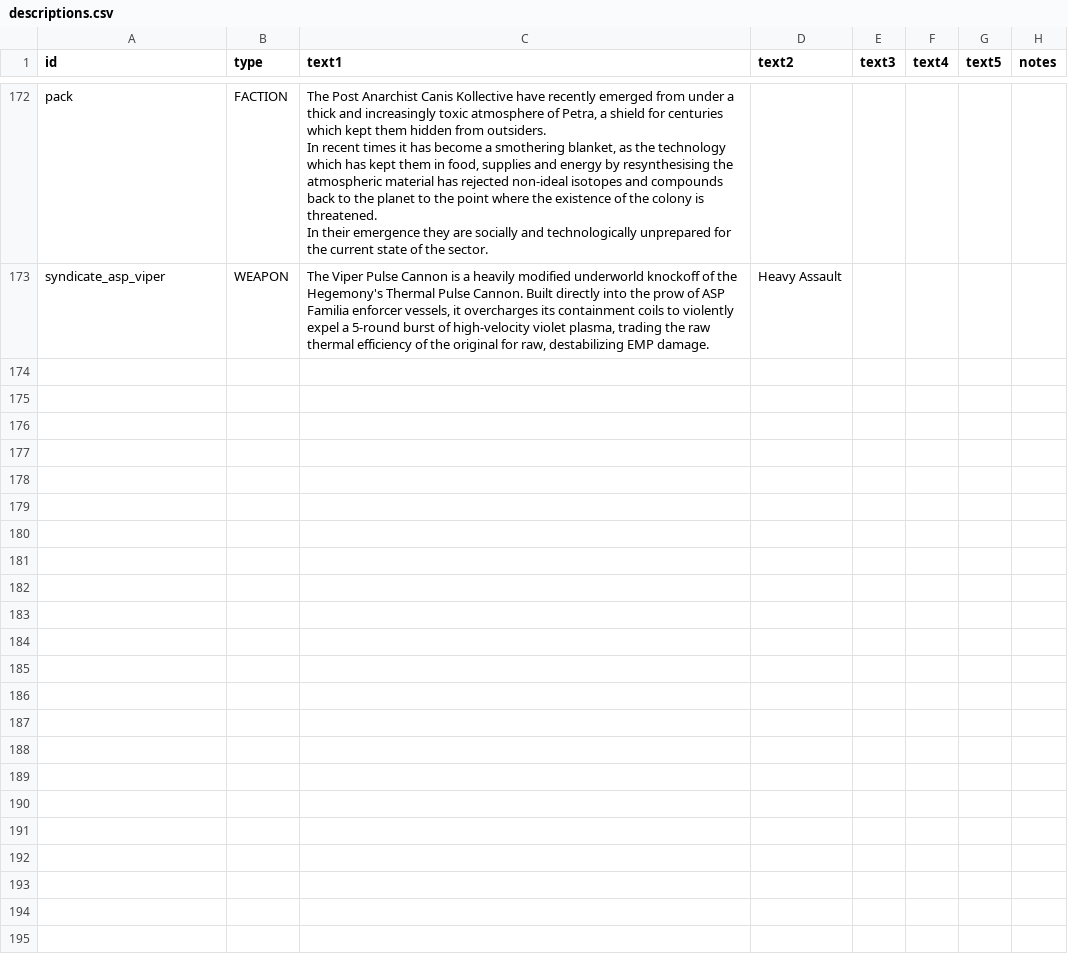
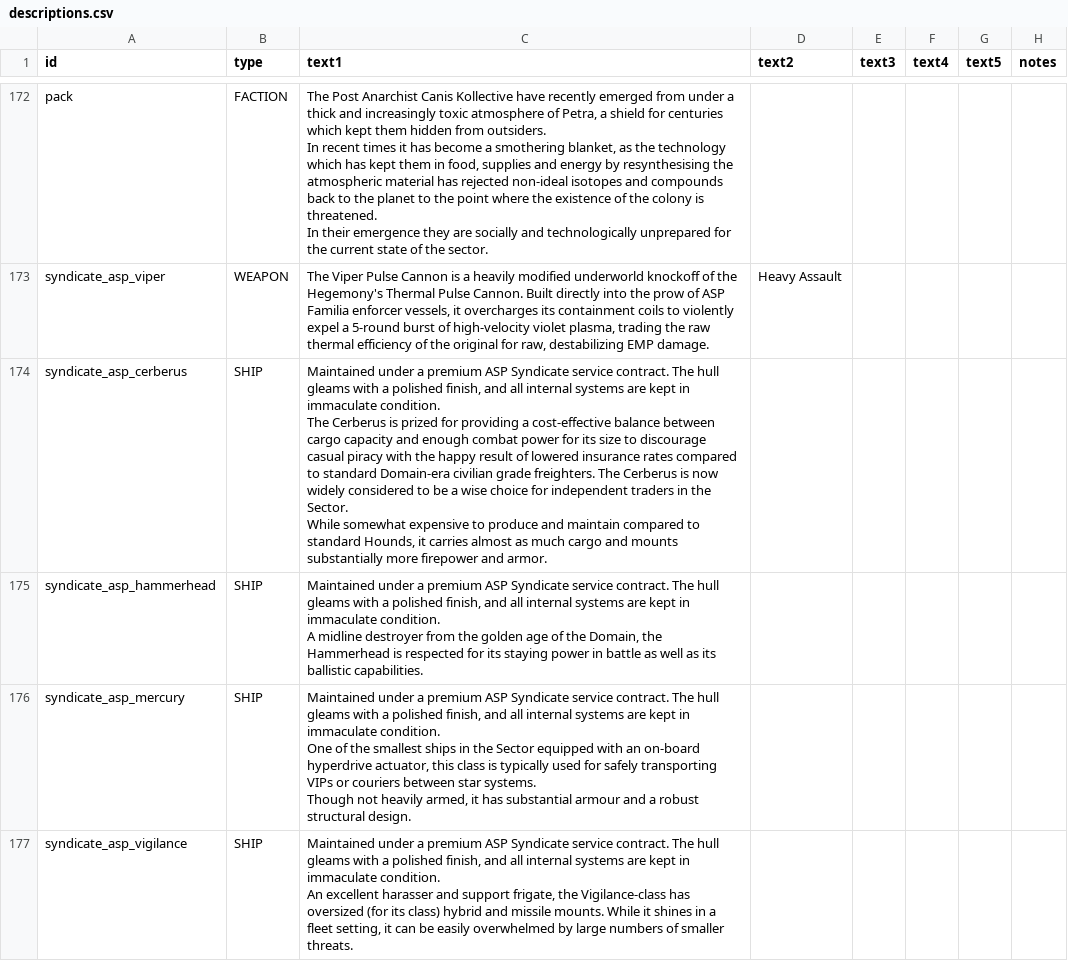
Before and after one commit to starsector-mods/JP_RC, a CSV file: data/strings/descriptions.csv, drawn as a sheet; only a part is shown, gaps mark what is left out; ↵ is a line break in a cell; the diff names each change by its address in the sheet, - before the commit and + after, or states it on an @@ line.

Commit message:
fix(asp): center Cerberus mount, add descriptions, restrict ASP Sponsored hullmod to vanilla-derived hulls

```diff
--- a/data/strings/descriptions.csv
+++ b/data/strings/descriptions.csv
+row 174: syndicate_asp_cerberus | SHIP | Maintained under a premium ASP Syndicate service contract. The hull gleams with a polished finish, and all internal systems are kept in immaculate condition. ↵ The Cerberus is prized for providing a cost-effective balance between cargo capacity and enough combat power for its size to discourage casual piracy with the happy result of lowered insurance rates compared to standard Domain-era civilian grade freighters. The Cerberus is now widely considered to be a wise choice for independent traders in the Sector. ↵ While somewhat expensive to produce and maintain compared to standard Hounds, it carries almost as much cargo and mounts substantially more firepower and armor.
+row 175: syndicate_asp_hammerhead | SHIP | Maintained under a premium ASP Syndicate service contract. The hull gleams with a polished finish, and all internal systems are kept in immaculate condition. ↵ A midline destroyer from the golden age of the Domain, the Hammerhead is respected for its staying power in battle as well as its ballistic capabilities.
+row 176: syndicate_asp_mercury | SHIP | Maintained under a premium ASP Syndicate service contract. The hull gleams with a polished finish, and all internal systems are kept in immaculate condition. ↵ One of the smallest ships in the Sector equipped with an on-board hyperdrive actuator, this class is typically used for safely transporting VIPs or couriers between star systems. ↵ Though not heavily armed, it has substantial armour and a robust structural design.
+row 177: syndicate_asp_vigilance | SHIP | Maintained under a premium ASP Syndicate service contract. The hull gleams with a polished finish, and all internal systems are kept in immaculate condition. ↵ An excellent harasser and support frigate, the Vigilance-class has oversized (for its class) hybrid and missile mounts. While it shines in a fleet setting, it can be easily overwhelmed by large numbers of smaller threats.
```
Also changed, not shown: data/hullmods/hull_mods.csv, 12 other files.
